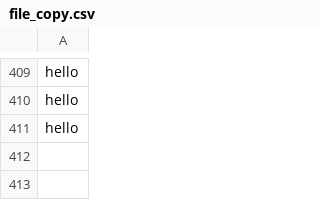
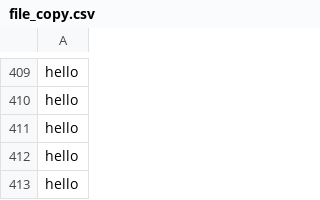
Before and after one commit to kiril159/Finch, a CSV file: Task_1/test2/file_copy.csv, drawn as a sheet; only a part is shown, gaps mark what is left out.

```diff
--- a/Task_1/test2/file_copy.csv
+++ b/Task_1/test2/file_copy.csv
@@ -411 +411,3 @@ hello
 hello
+hello
+hello
```
Also changed, not shown: 1 other file.
